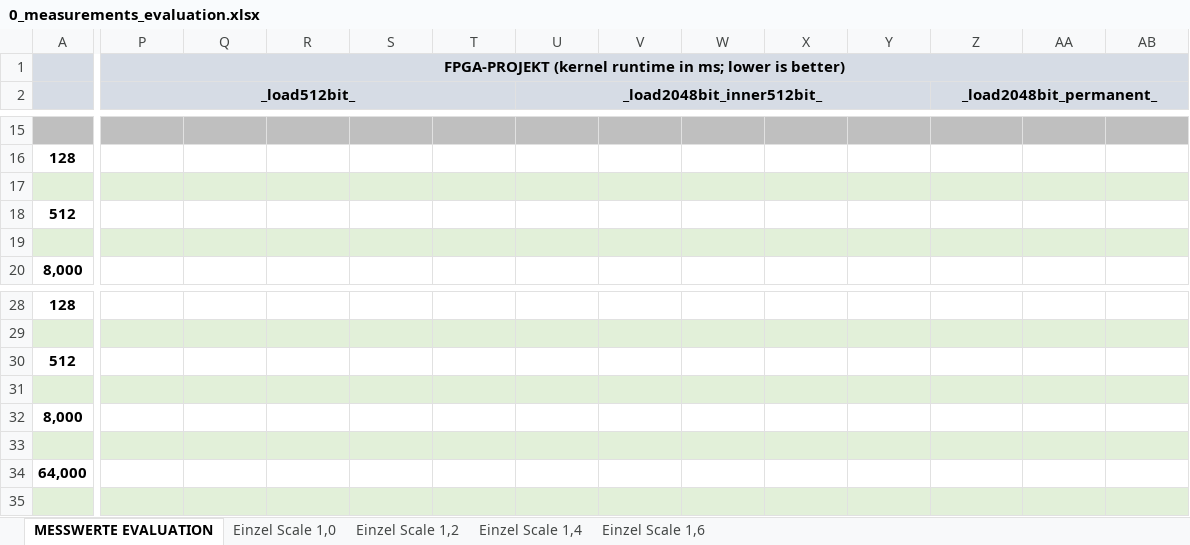
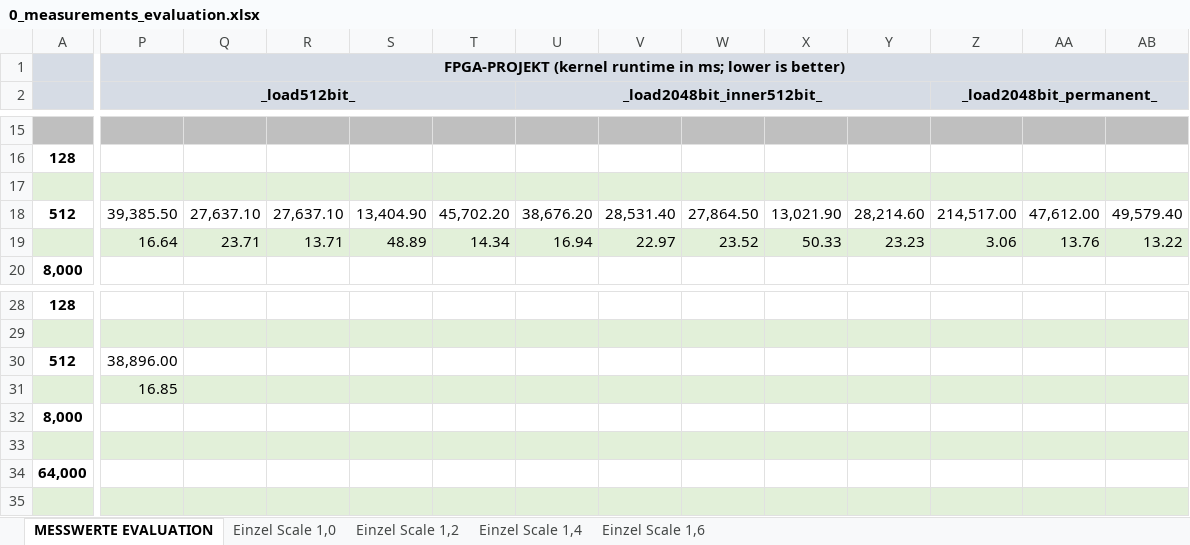
Before and after one commit to db-tu-dresden/FPGA-SIMD-Sandbox, an Excel workbook: Measurements/0_measurements_evaluation.xlsx, sheet MESSWERTE EVALUATION, drawn as a sheet; only a part is shown, gaps mark what is left out; values as stored, in another font and other column widths than the file's, no borders; removed rows and columns are numbered as before the commit, all else as after; rows hold the shown columns only; the diff covers the shown part only; the diff names each change by its address in the sheet, - before the commit and + after, or states it on an @@ line.

Commit message:
Update 0_measurements_evaluation.xlsx

```diff
--- a/Measurements/0_measurements_evaluation.xlsx (sheet MESSWERTE EVALUATION)
+++ b/Measurements/0_measurements_evaluation.xlsx (sheet MESSWERTE EVALUATION)
-P18 (_load512bit_): (empty)
+P18 (_load512bit_): 39,385.50
-Q18: (empty)
+Q18: 27,637.10
-R18: (empty)
+R18: 27,637.10
-S18: (empty)
+S18: 13,404.90
-T18: (empty)
+T18: 45,702.20
-U18 (_load2048bit_inner512bit_): (empty)
+U18 (_load2048bit_inner512bit_): 38,676.20
-V18: (empty)
+V18: 28,531.40
-W18: (empty)
+W18: 27,864.50
-X18: (empty)
+X18: 13,021.90
-Y18: (empty)
+Y18: 28,214.60
-Z18 (_load2048bit_permanent_): (empty)
+Z18 (_load2048bit_permanent_): 214,517.00
-AA18: (empty)
+AA18: 47,612.00
-AB18: (empty)
+AB18: 49,579.40
-row 19: (empty)
+row 19:  | 16.64 | 23.71 | 13.71 | 48.89 | 14.34 | 16.94 | 22.97 | 23.52 | 50.33 | 23.23 | 3.06 | 13.76 | 13.22
-P30 (_load512bit_): (empty)
+P30 (_load512bit_): 38,896.00
-P31 (_load512bit_): (empty)
+P31 (_load512bit_): 16.85
```
Also changed, not shown: 5 edited cells elsewhere in this sheet.
